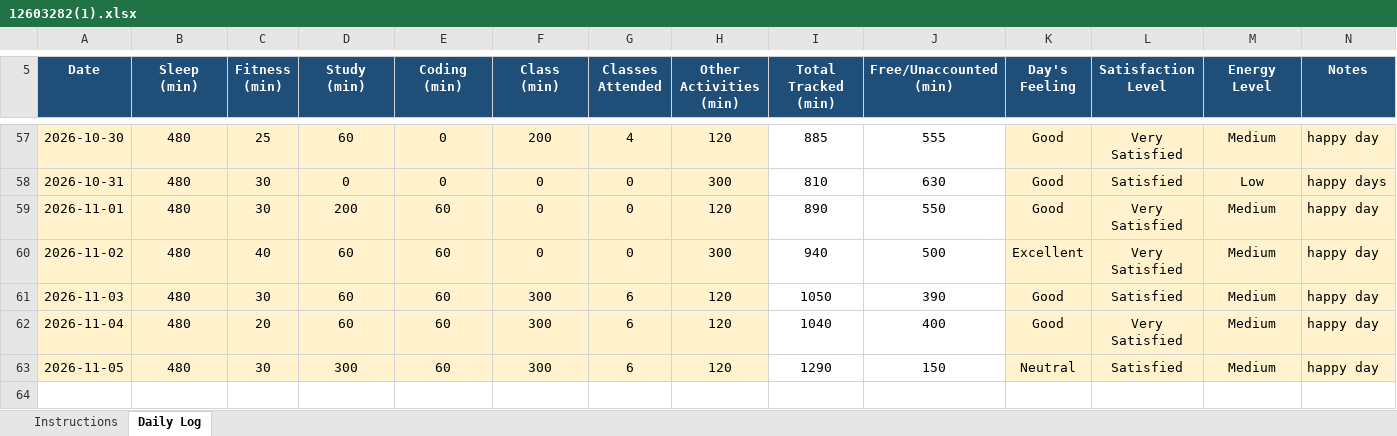
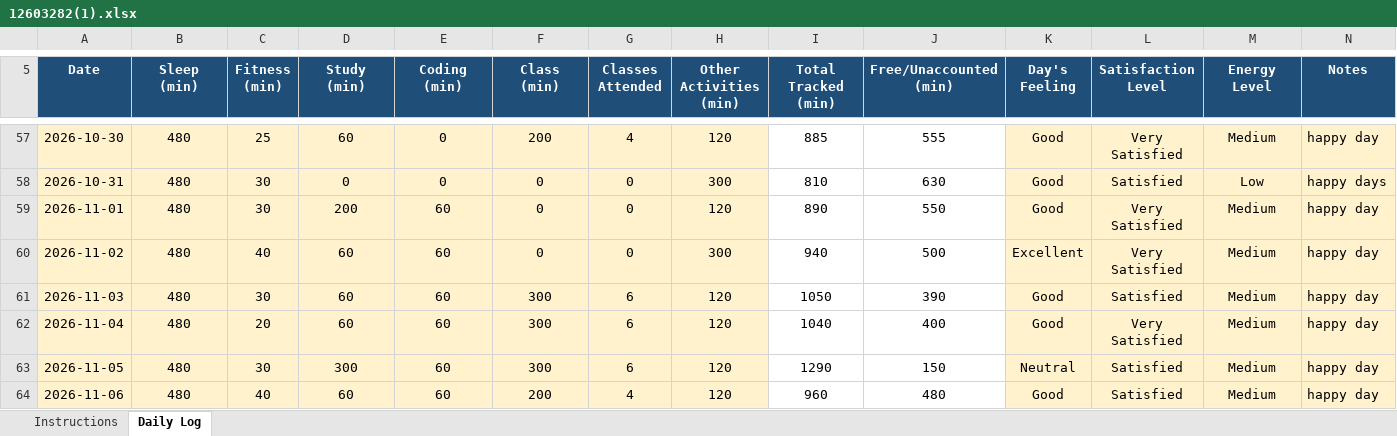
Before and after one commit to bagriapoonam8-hash/776, an Excel workbook: 12603282(1).xlsx, sheet Daily Log, drawn as a sheet; only a part is shown, gaps mark what is left out; values as stored, in another font and other column widths than the file's, no borders; conditional formats not drawn; the diff names each change by its address in the sheet, - before the commit and + after, or states it on an @@ line.

Commit message:
updated on 06-11-2026

```diff
--- a/12603282(1).xlsx (sheet Daily Log)
+++ b/12603282(1).xlsx (sheet Daily Log)
+row 64: 2026-11-06 | 480 | 40 | 60 | 60 | 200 | 4 | 120 | 960 | 480 | Good | Satisfied | Medium | happy day
```
